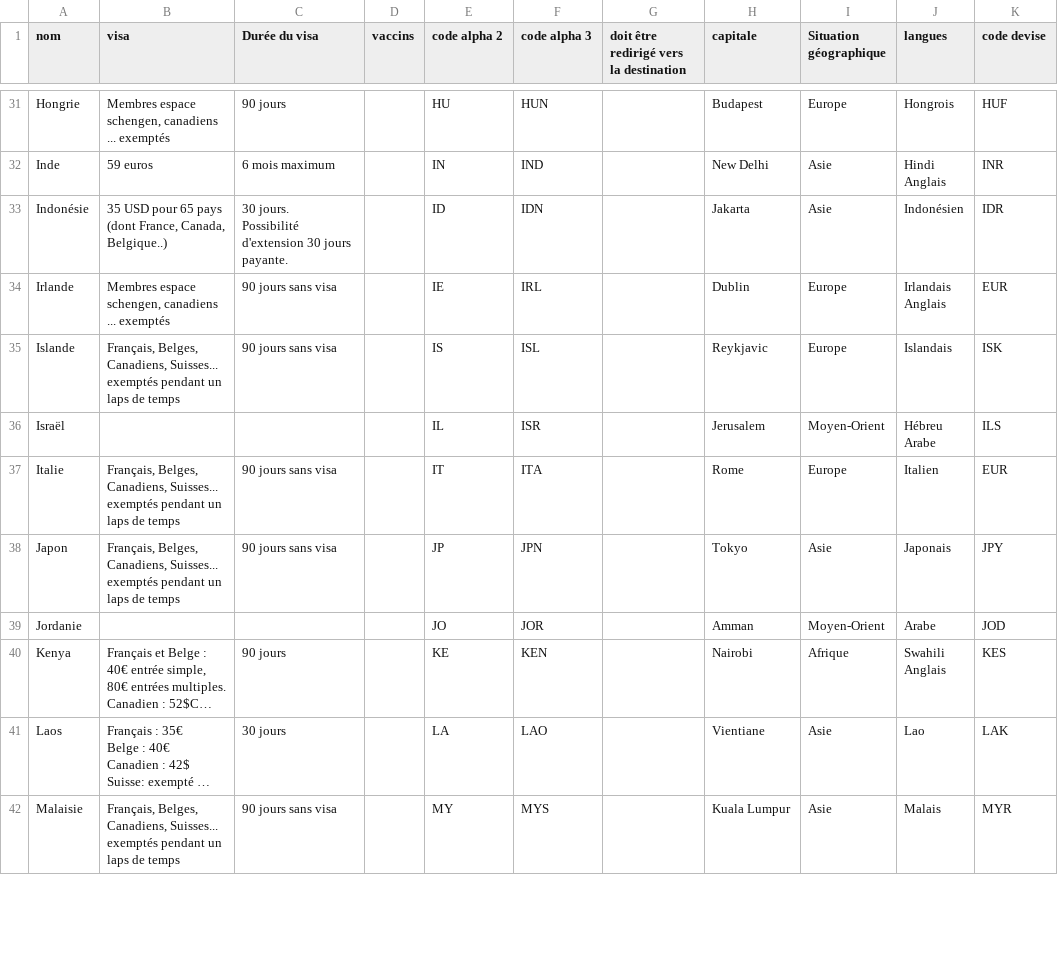
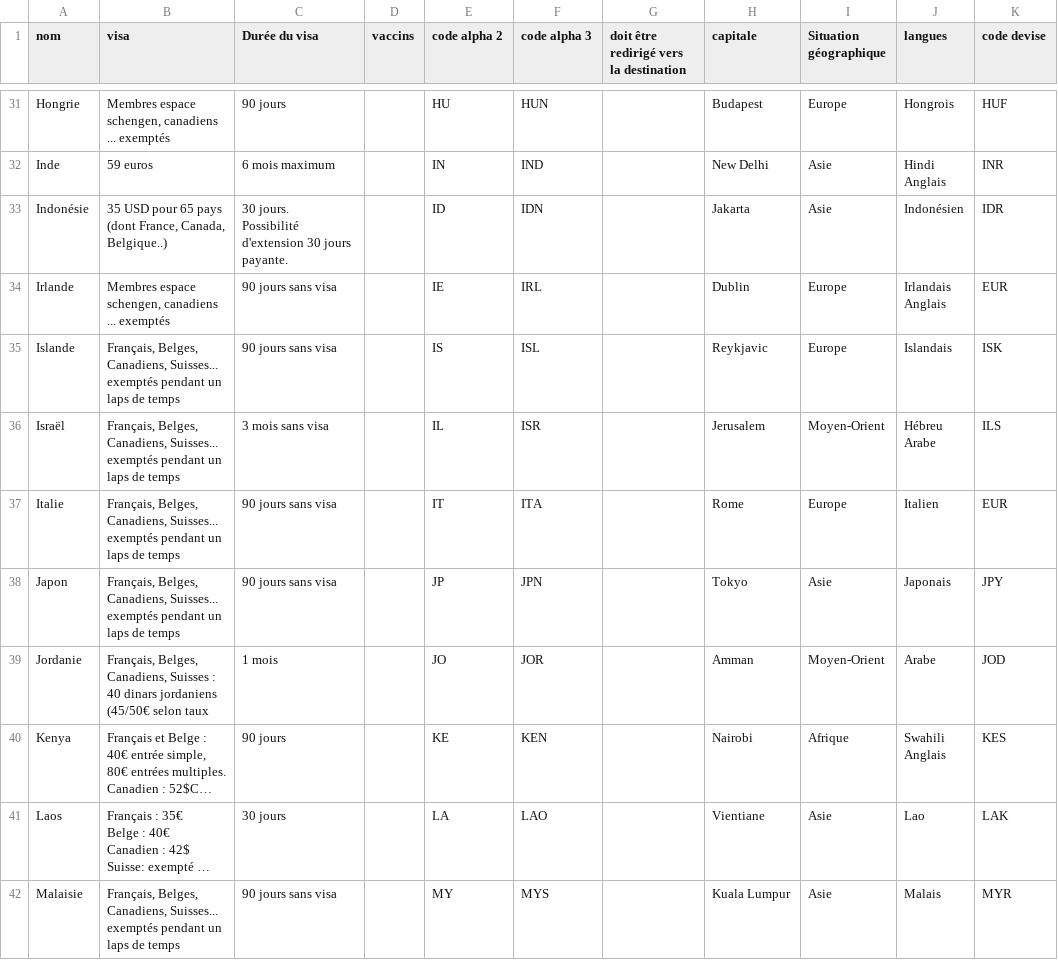
Before and after one commit to guilhemVB/Pegase, a CSV file: web/files/pays.csv, drawn as a sheet; only a part is shown, gaps mark what is left out; long unchanged cells end in …; the diff covers the shown part only; the diff names each change by its address in the sheet, - before the commit and + after, or states it on an @@ line.

```diff
--- a/web/files/pays.csv
+++ b/web/files/pays.csv
-B36 (visa): (empty)
+B36 (visa): Français, Belges, Canadiens, Suisses... exemptés pendant un laps de temps
-C36 (Durée du visa): (empty)
+C36 (Durée du visa): 3 mois sans visa
-B39 (visa): (empty)
+B39 (visa): Français, Belges, Canadiens, Suisses : 40 dinars jordaniens (45/50€ selon taux
-C39 (Durée du visa): (empty)
+C39 (Durée du visa): 1 mois
```
Also changed, not shown: 1 added row and 17 edited cells elsewhere in this file, web/files/destinations.csv.
